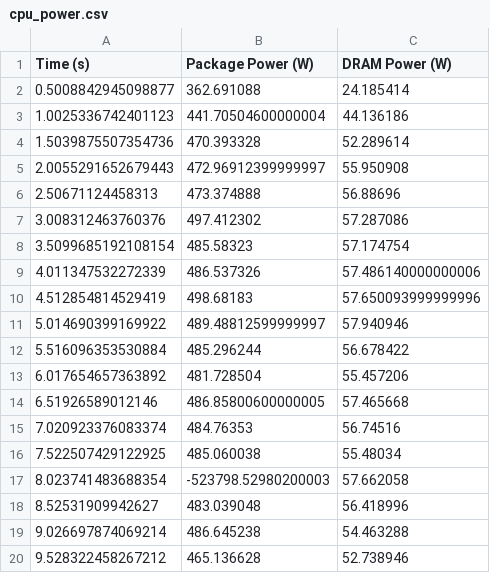
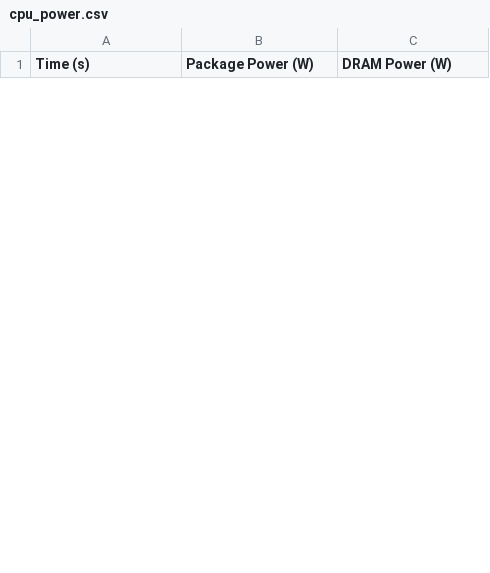
Before and after one commit to zzheng33/power-3, a CSV file: GPGPU/data/npb_solo/mg/cpu_power.csv, drawn as a sheet; only a part is shown; removed rows and columns are numbered as before the commit, all else as after; the diff covers the shown part only; the diff names each change by its address in the sheet, - before the commit and + after, or states it on an @@ line.

```diff
--- a/GPGPU/data/npb_solo/mg/cpu_power.csv
+++ b/GPGPU/data/npb_solo/mg/cpu_power.csv
-row 2: 0.5008842945098877 | 362.691088 | 24.185414
-row 3: 1.0025336742401123 | 441.70504600000004 | 44.136186
-row 4: 1.5039875507354736 | 470.393328 | 52.289614
-row 5: 2.0055291652679443 | 472.96912399999997 | 55.950908
-row 6: 2.50671124458313 | 473.374888 | 56.88696
-row 7: 3.008312463760376 | 497.412302 | 57.287086
-row 8: 3.5099685192108154 | 485.58323 | 57.174754
-row 9: 4.011347532272339 | 486.537326 | 57.486140000000006
-row 10: 4.512854814529419 | 498.68183 | 57.650093999999996
-row 11: 5.014690399169922 | 489.48812599999997 | 57.940946
-row 12: 5.516096353530884 | 485.296244 | 56.678422
-row 13: 6.017654657363892 | 481.728504 | 55.457206
-row 14: 6.51926589012146 | 486.85800600000005 | 57.465668
-row 15: 7.020923376083374 | 484.76353 | 56.74516
-row 16: 7.522507429122925 | 485.060038 | 55.48034
-row 17: 8.023741483688354 | -523798.52980200003 | 57.662058
-row 18: 8.52531909942627 | 483.039048 | 56.418996
-row 19: 9.026697874069214 | 486.645238 | 54.463288
-row 20: 9.528322458267212 | 465.136628 | 52.738946
```
Also changed, not shown: 31 added rows and 12 removed rows elsewhere in this file, GPGPU/data/npb_solo/mg/cpu_ips.csv, 4 other files.
